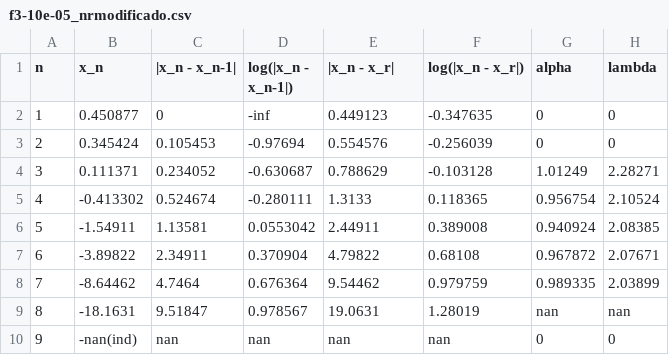
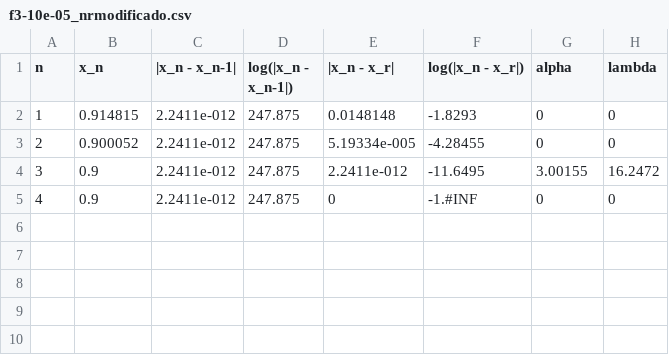
Before and after one commit to Rpetey317/AnNum1, a CSV file: TP1/output/f3-10e-05_nrmodificado.csv, drawn as a sheet.

```diff
--- a/TP1/output/f3-10e-05_nrmodificado.csv
+++ b/TP1/output/f3-10e-05_nrmodificado.csv
@@ -1,10 +1,5 @@
 n;x_n;|x_n - x_n-1|;log(|x_n - x_n-1|);|x_n - x_r|;log(|x_n - x_r|);alpha;lambda
-1;0.450877;0;-inf;0.449123;-0.347635;0;0
-2;0.345424;0.105453;-0.97694;0.554576;-0.256039;0;0
-3;0.111371;0.234052;-0.630687;0.788629;-0.103128;1.01249;2.28271
-4;-0.413302;0.524674;-0.280111;1.3133;0.118365;0.956754;2.10524
-5;-1.54911;1.13581;0.0553042;2.44911;0.389008;0.940924;2.08385
-6;-3.89822;2.34911;0.370904;4.79822;0.68108;0.967872;2.07671
-7;-8.64462;4.7464;0.676364;9.54462;0.979759;0.989335;2.03899
-8;-18.1631;9.51847;0.978567;19.0631;1.28019;nan;nan
-9;-nan(ind);nan;nan;nan;nan;0;0
+1;0.914815;2.2411e-012;247.875;0.0148148;-1.8293;0;0
+2;0.900052;2.2411e-012;247.875;5.19334e-005;-4.28455;0;0
+3;0.9;2.2411e-012;247.875;2.2411e-012;-11.6495;3.00155;16.2472
+4;0.9;2.2411e-012;247.875;0;-1.#INF;0;0
```
Also changed, not shown: TP1/output/f1-10e-13_secantes.csv, TP1/output/f2-10e-13_biseccion.csv, 24 other files.
